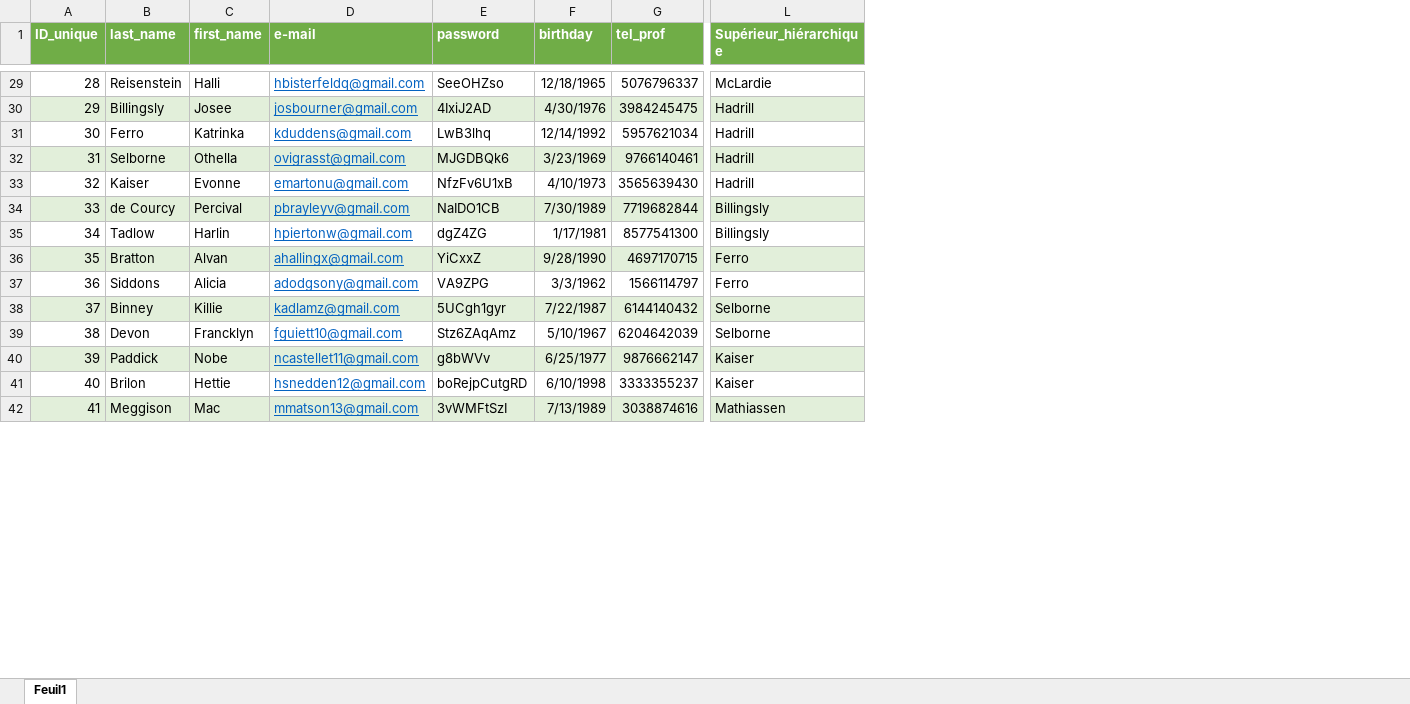
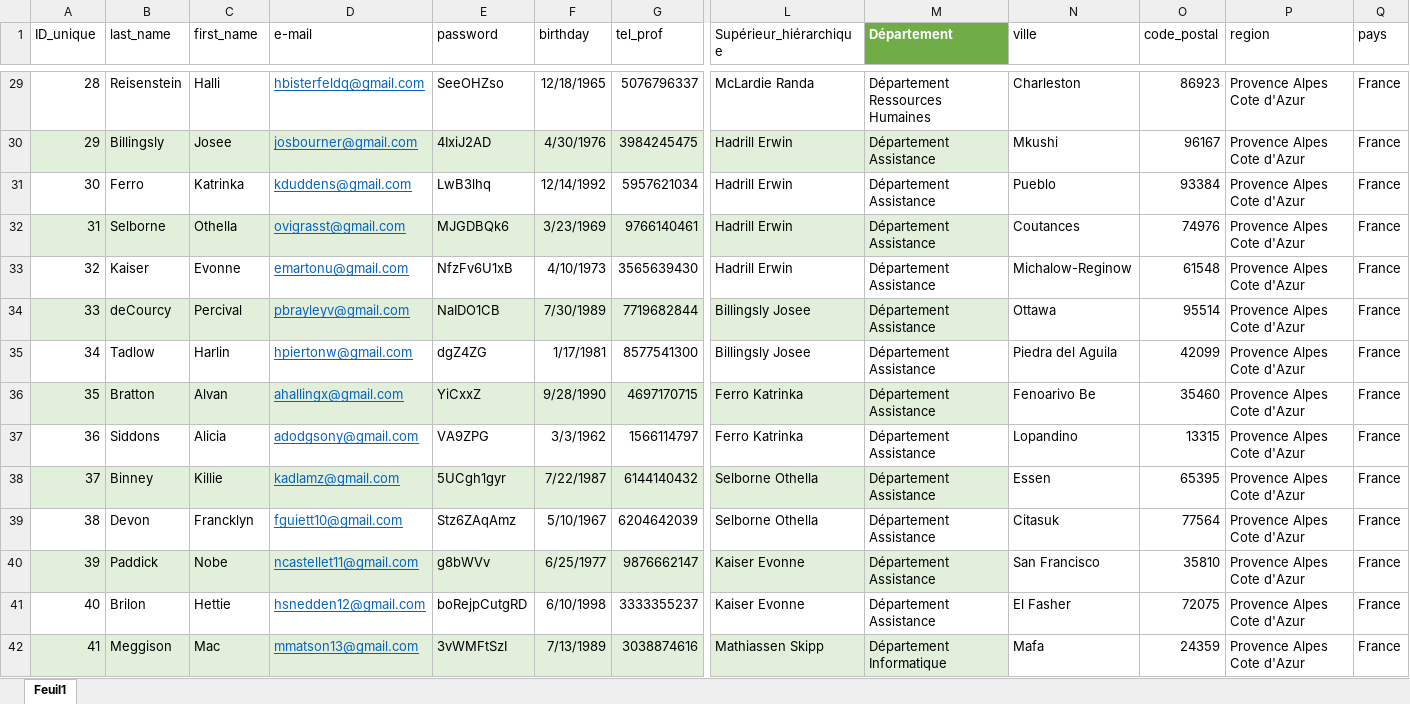
Before and after one commit to BaptisteLacroix/SAE401-Annuaire, an Excel workbook: annexe/python/users.xlsx, sheet Feuil1, drawn as a sheet; only a part is shown, gaps mark what is left out; values as stored, in another font and other column widths than the file's, no borders; table styles not drawn; the diff covers the shown part only; the diff names each change by its address in the sheet, - before the commit and + after, or states it on an @@ line.

```diff
--- a/annexe/python/users.xlsx (sheet Feuil1)
+++ b/annexe/python/users.xlsx (sheet Feuil1)
+column M (Département), rows 29-42: Département Ressources Humaines | Département Assistance | Département Assistance | Département Assistance | Département Assistance | Département Assistance | Département Assistance | Département Assistance | Département Assistance | Département Assistance | Département Assistance | Département Assistance | Département Assistance | Département Informatique
+column N (ville), rows 29-42: Charleston | Mkushi | Pueblo | Coutances | Michalow-Reginow | Ottawa | Piedra del Aguila | Fenoarivo Be | Lopandino | Essen | Citasuk | San Francisco | El Fasher | Mafa
+column O (code_postal), rows 29-42: 86923 | 96167 | 93384 | 74976 | 61548 | 95514 | 42099 | 35460 | 13315 | 65395 | 77564 | 35810 | 72075 | 24359
+column P (region), rows 29-42: all Provence Alpes Cote d'Azur
+column Q (pays), rows 29-42: all France
@@ A1:L1 fill: #70AD47 → none, bold: on → off, text colour: #FFFFFF → black @@
-L29 (Supérieur_hiérarchique): McLardie
+L29 (Supérieur_hiérarchique): McLardie Randa
-L30:L33 (Supérieur_hiérarchique): Hadrill
+L30:L33 (Supérieur_hiérarchique): Hadrill Erwin
-B34 (last_name): de Courcy
+B34 (last_name): deCourcy
-L34:L35 (Supérieur_hiérarchique): Billingsly
+L34:L35 (Supérieur_hiérarchique): Billingsly Josee
-L36:L37 (Supérieur_hiérarchique): Ferro
+L36:L37 (Supérieur_hiérarchique): Ferro Katrinka
-L38:L39 (Supérieur_hiérarchique): Selborne
+L38:L39 (Supérieur_hiérarchique): Selborne Othella
-L40:L41 (Supérieur_hiérarchique): Kaiser
+L40:L41 (Supérieur_hiérarchique): Kaiser Evonne
-L42 (Supérieur_hiérarchique): Mathiassen
+L42 (Supérieur_hiérarchique): Mathiassen Skipp
```
Also changed, not shown: 68 edited cells and cell formats elsewhere in this sheet, 9 other files.
